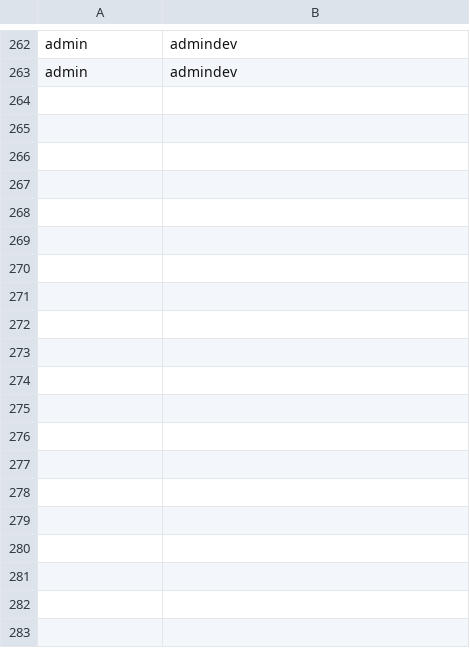
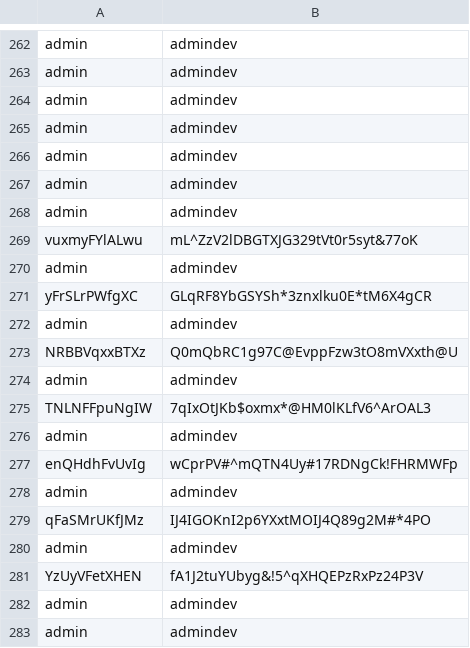
Before and after one commit to zaharevic/TestPlan2, a CSV file: users.csv, drawn as a sheet; only a part is shown, gaps mark what is left out; the diff covers the shown part only.

```diff
--- a/users.csv
+++ b/users.csv
@@ -263 +263,21 @@ admin;admindev
 admin;admindev
+admin;admindev
+admin;admindev
+admin;admindev
+admin;admindev
+admin;admindev
+vuxmyFYlALwu;mL^ZzV2lDBGTXJG329tVt0r5syt&77oK
+admin;admindev
+yFrSLrPWfgXC;GLqRF8YbGSYSh*3znxlku0E*tM6X4gCR
+admin;admindev
+NRBBVqxxBTXz;Q0mQbRC1g97C@EvppFzw3tO8mVXxth@U
+admin;admindev
+TNLNFFpuNgIW;7qIxOtJKb$oxmx*@HM0lKLfV6^ArOAL3
+admin;admindev
+enQHdhFvUvIg;wCprPV#^mQTN4Uy#17RDNgCk!FHRMWFp
+admin;admindev
+qFaSMrUKfJMz;IJ4IGOKnI2p6YXxtMOIJ4Q89g2M#*4PO
+admin;admindev
+YzUyVFetXHEN;fA1J2tuYUbyg&!5^qXHQEPzRxPz24P3V
+admin;admindev
+admin;admindev
```
Also changed, not shown: 64 added rows elsewhere in this file, 1 other file.
